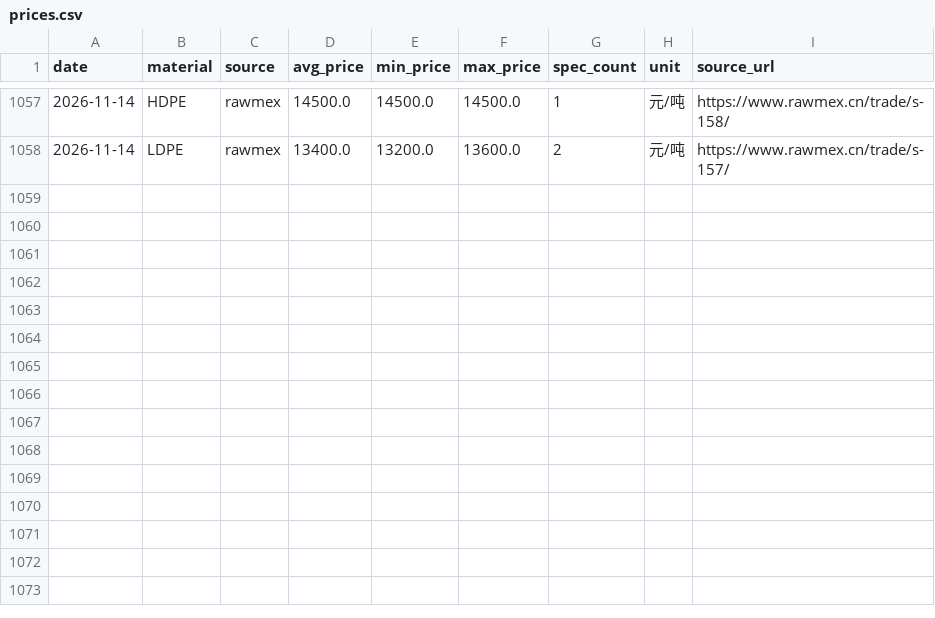
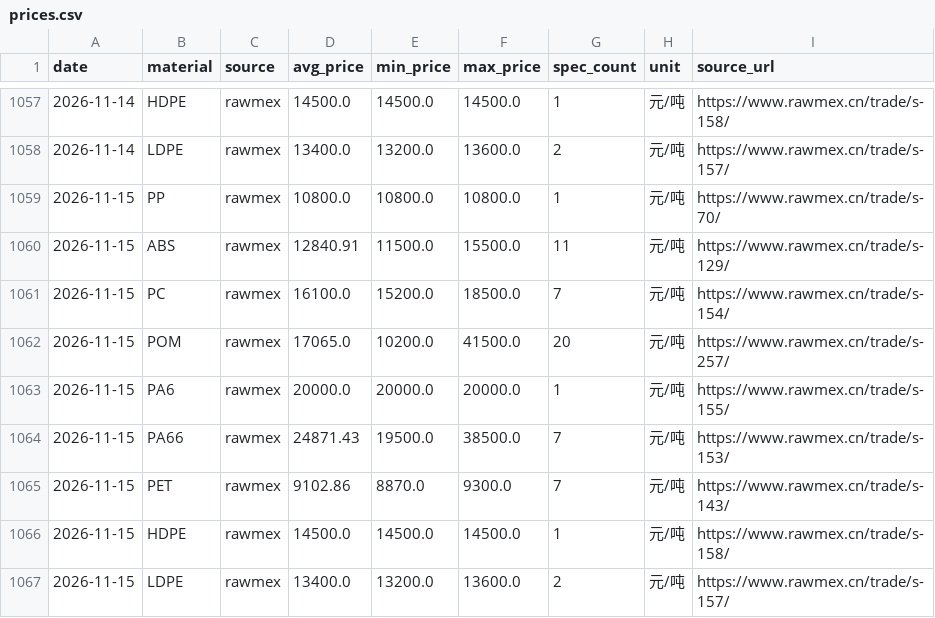
Before and after one commit to kisaki-works/plastic-price-dashboard, a CSV file: data/prices.csv, drawn as a sheet; only a part is shown, gaps mark what is left out; the diff names each change by its address in the sheet, - before the commit and + after, or states it on an @@ line.

```diff
--- a/data/prices.csv
+++ b/data/prices.csv
+row 1059: 2026-11-15 | PP | rawmex | 10800.0 | 10800.0 | 10800.0 | 1 | 元/吨 | https://www.rawmex.cn/trade/s-70/
+row 1060: 2026-11-15 | ABS | rawmex | 12840.91 | 11500.0 | 15500.0 | 11 | 元/吨 | https://www.rawmex.cn/trade/s-129/
+row 1061: 2026-11-15 | PC | rawmex | 16100.0 | 15200.0 | 18500.0 | 7 | 元/吨 | https://www.rawmex.cn/trade/s-154/
+row 1062: 2026-11-15 | POM | rawmex | 17065.0 | 10200.0 | 41500.0 | 20 | 元/吨 | https://www.rawmex.cn/trade/s-257/
+row 1063: 2026-11-15 | PA6 | rawmex | 20000.0 | 20000.0 | 20000.0 | 1 | 元/吨 | https://www.rawmex.cn/trade/s-155/
+row 1064: 2026-11-15 | PA66 | rawmex | 24871.43 | 19500.0 | 38500.0 | 7 | 元/吨 | https://www.rawmex.cn/trade/s-153/
+row 1065: 2026-11-15 | PET | rawmex | 9102.86 | 8870.0 | 9300.0 | 7 | 元/吨 | https://www.rawmex.cn/trade/s-143/
+row 1066: 2026-11-15 | HDPE | rawmex | 14500.0 | 14500.0 | 14500.0 | 1 | 元/吨 | https://www.rawmex.cn/trade/s-158/
+row 1067: 2026-11-15 | LDPE | rawmex | 13400.0 | 13200.0 | 13600.0 | 2 | 元/吨 | https://www.rawmex.cn/trade/s-157/
```
Also changed, not shown: data/fx.csv, 1 other file.
